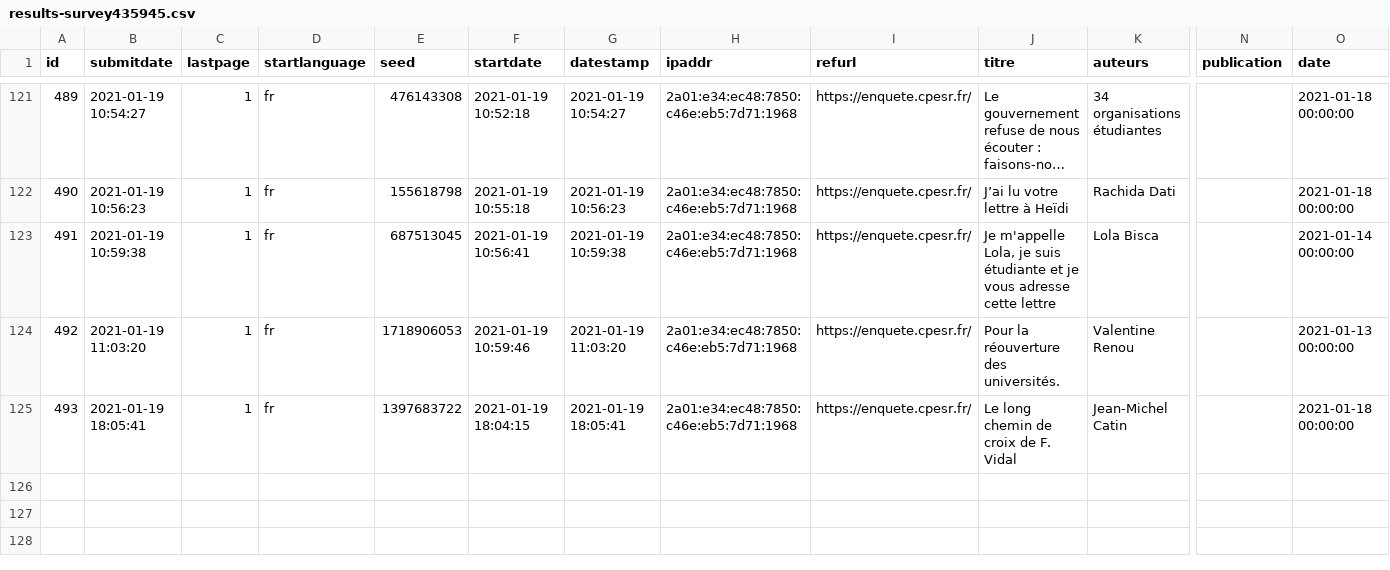
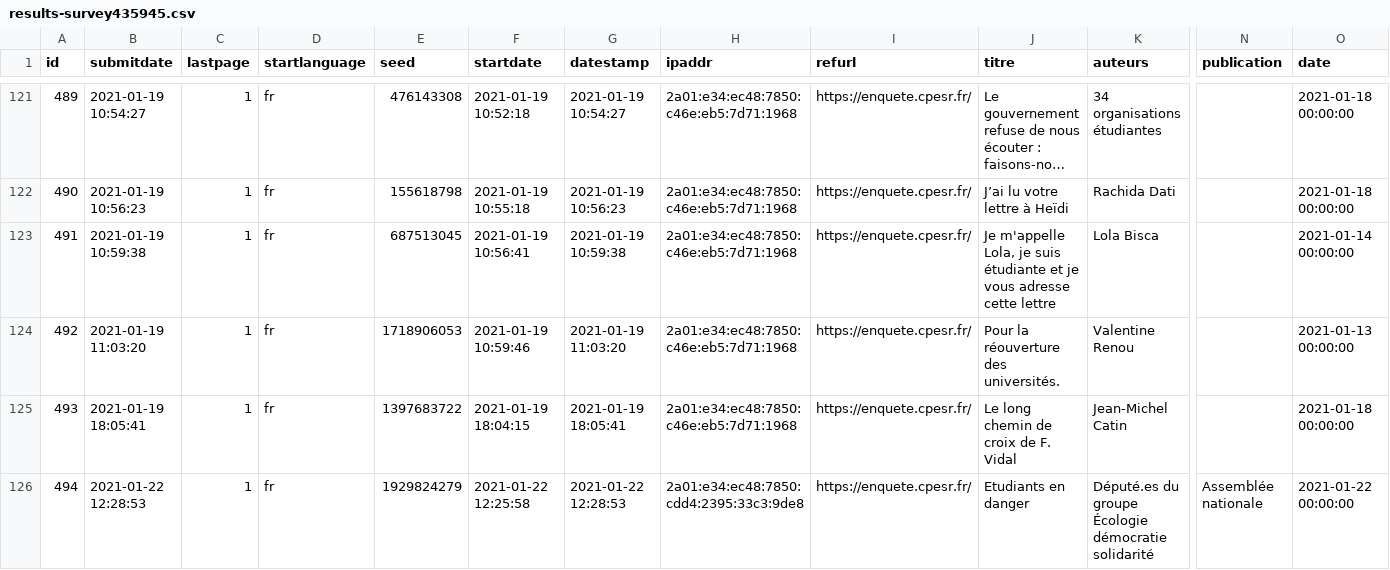
Before and after one commit to cpesr/veilleESR-tribunes, a CSV file: results-survey435945.csv, drawn as a sheet; only a part is shown, gaps mark what is left out; long unchanged cells end in …; rows hold the shown columns only; the diff names each change by its address in the sheet, - before the commit and + after, or states it on an @@ line.

```diff
--- a/results-survey435945.csv
+++ b/results-survey435945.csv
+row 126: 494 | 2021-01-22 12:28:53 | 1 | fr | 1929824279 | 2021-01-22 12:25:58 | 2021-01-22 12:28:53 | 2a01:e34:ec48:7850:cdd4:2395:33c3:9de8 | https://enquete.cpesr.fr/ | Etudiants en danger | Député.es du groupe Écologie démocratie solidarité | Assemblée nationale | 2021-01-22 00:00:00
```
Also changed, not shown: 2 other files.
